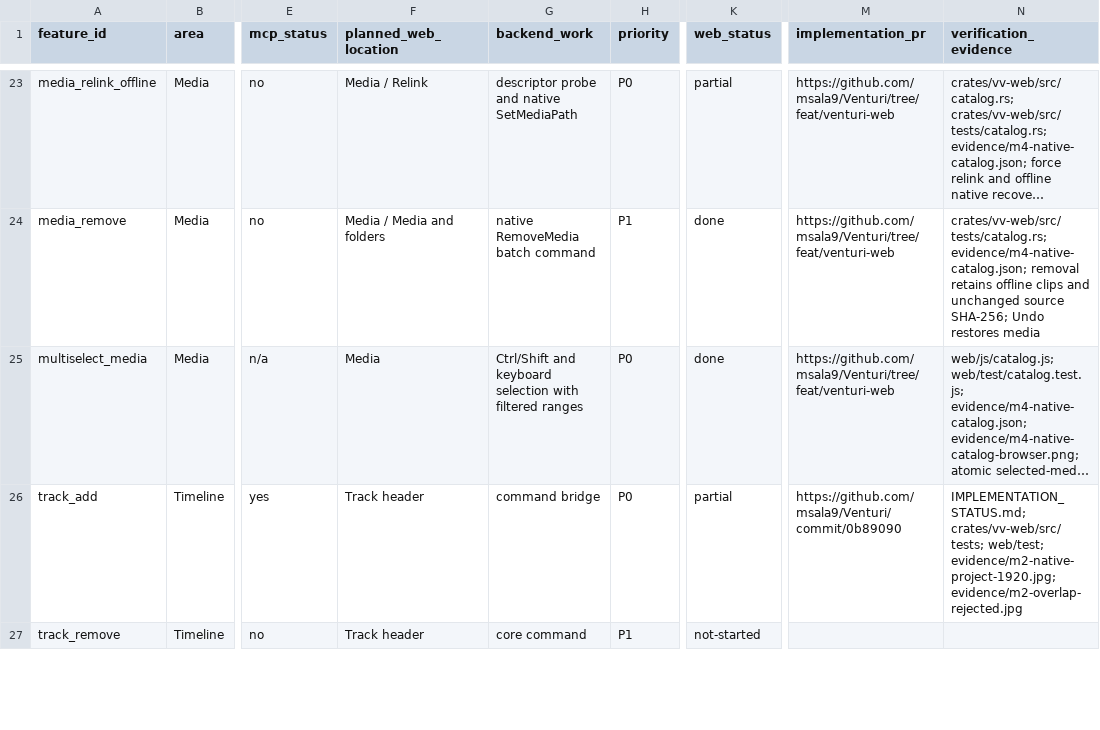
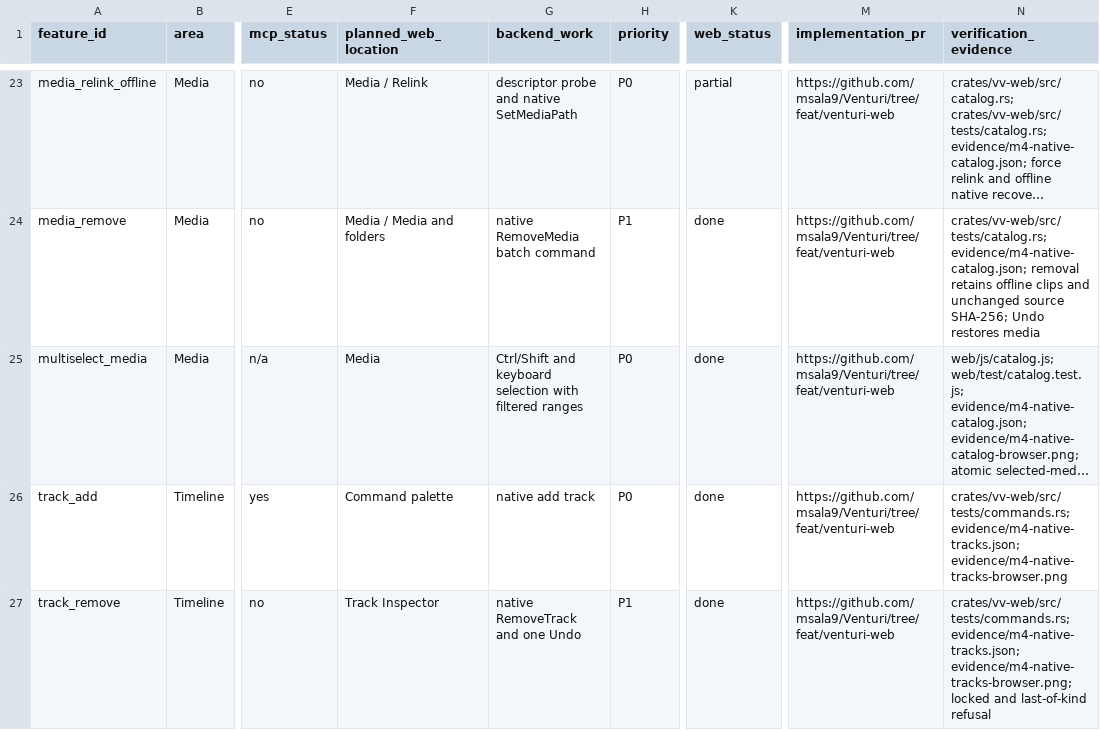
Before and after one commit to msala9/Venturi, a CSV file: docs/venturi-web/FUNCTIONAL_PARITY.csv, drawn as a sheet; only a part is shown, gaps mark what is left out; long unchanged cells end in …; the diff covers the shown part only; the diff names each change by its address in the sheet, - before the commit and + after, or states it on an @@ line.

Commit message:
Expose native track removal and audio recording arming

```diff
--- a/docs/venturi-web/FUNCTIONAL_PARITY.csv
+++ b/docs/venturi-web/FUNCTIONAL_PARITY.csv
-F26 (planned_web_location): Track header
+F26 (planned_web_location): Command palette
-G26 (backend_work): command bridge
+G26 (backend_work): native add track
-K26 (web_status): partial
+K26 (web_status): done
-M26 (implementation_pr): https://github.com/msala9/Venturi/commit/0b89090
+M26 (implementation_pr): https://github.com/msala9/Venturi/tree/feat/venturi-web
-N26 (verification_evidence): IMPLEMENTATION_STATUS.md; crates/vv-web/src/tests; web/test; evidence/m2-native-project-1920.jpg; evidence/m2-overlap-rejected.jpg
+N26 (verification_evidence): crates/vv-web/src/tests/commands.rs; evidence/m4-native-tracks.json; evidence/m4-native-tracks-browser.png
-F27 (planned_web_location): Track header
+F27 (planned_web_location): Track Inspector
-G27 (backend_work): core command
+G27 (backend_work): native RemoveTrack and one Undo
-K27 (web_status): not-started
+K27 (web_status): done
-M27 (implementation_pr): (empty)
+M27 (implementation_pr): https://github.com/msala9/Venturi/tree/feat/venturi-web
-N27 (verification_evidence): (empty)
+N27 (verification_evidence): crates/vv-web/src/tests/commands.rs; evidence/m4-native-tracks.json; evidence/m4-native-tracks-browser.png; locked and last-of-kind refusal
```
Also changed, not shown: 10 edited cells elsewhere in this file, 11 other files.
